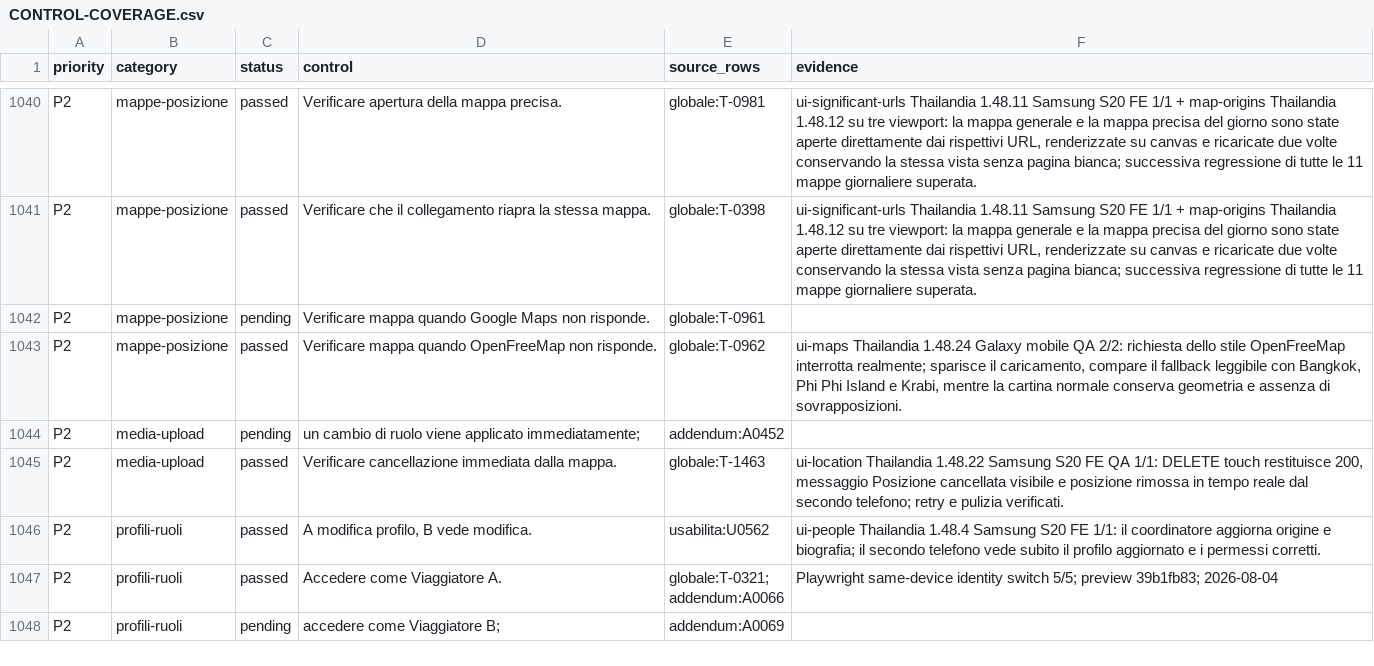
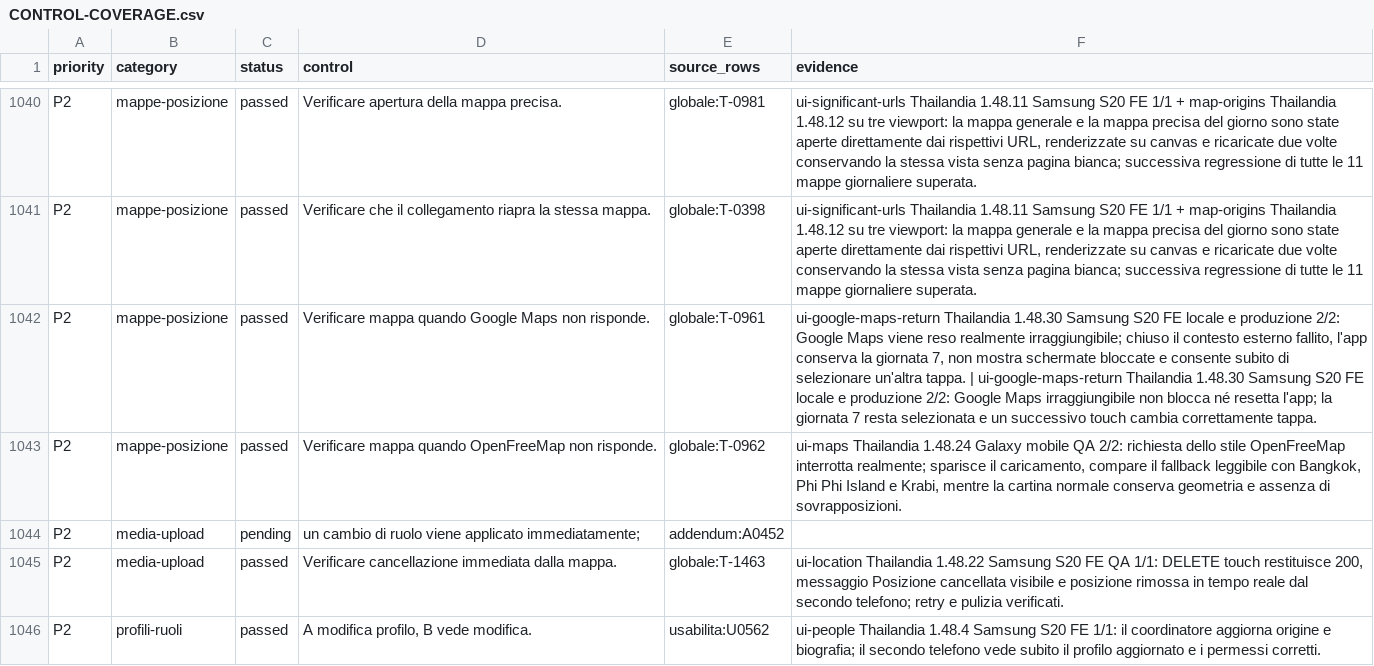
Before and after one commit to andreacivi80/viaggio-in-india, a CSV file: docs/CONTROL-COVERAGE.csv, drawn as a sheet; only a part is shown, gaps mark what is left out; the shorter side is filled out with more unchanged rows.

Commit message:
Verify Google Maps outage recovery

```diff
--- a/docs/CONTROL-COVERAGE.csv
+++ b/docs/CONTROL-COVERAGE.csv
@@ -1041,3 +1041,3 @@ P2,mappe-posizione,passed,Verificare apertura della mappa precisa.,globale:T-098
 P2,mappe-posizione,passed,Verificare che il collegamento riapra la stessa mappa.,globale:T-0398,"ui-significant-urls Thailandia 1.48.11 Samsung S20 FE 1/1 + map-origins Thailandia 1.48.12 su tre viewport: la mappa generale e la mappa precisa del giorno sono state aperte direttamente dai rispettivi URL, renderizzate su canvas e ricaricate due volte conservando la stessa vista senza pagina bianca; successiva regressione di tutte le 11 mappe giornaliere superata."
-P2,mappe-posizione,pending,Verificare mappa quando Google Maps non risponde.,globale:T-0961,
+P2,mappe-posizione,passed,Verificare mappa quando Google Maps non risponde.,globale:T-0961,"ui-google-maps-return Thailandia 1.48.30 Samsung S20 FE locale e produzione 2/2: Google Maps viene reso realmente irraggiungibile; chiuso il contesto esterno fallito, l'app conserva la giornata 7, non mostra schermate bloccate e consente subito di selezionare un'altra tappa. | ui-google-maps-return Thailandia 1.48.30 Samsung S20 FE locale e produzione 2/2: Google Maps irraggiungibile non blocca né resetta l'app; la giornata 7 resta selezionata e un successivo touch cambia correttamente tappa."
 P2,mappe-posizione,passed,Verificare mappa quando OpenFreeMap non risponde.,globale:T-0962,"ui-maps Thailandia 1.48.24 Galaxy mobile QA 2/2: richiesta dello stile OpenFreeMap interrotta realmente; sparisce il caricamento, compare il fallback leggibile con Bangkok, Phi Phi Island e Krabi, mentre la cartina normale conserva geometria e assenza di sovrapposizioni."
```
Also changed, not shown: docs/CRITICAL-CONTROLS-1.41.1.csv, 5 other files.
